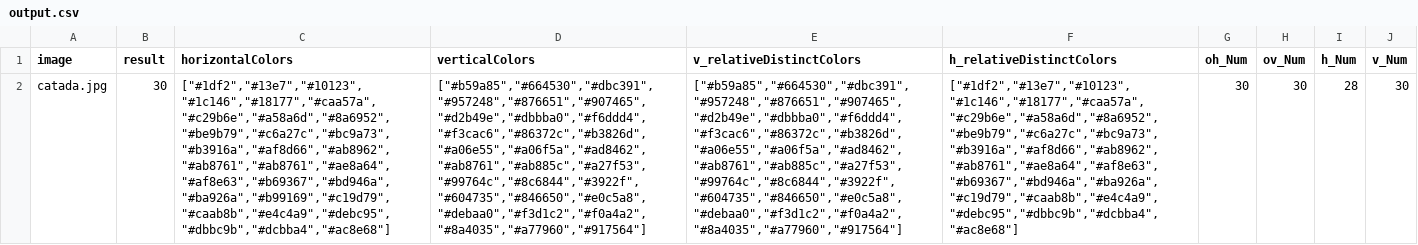
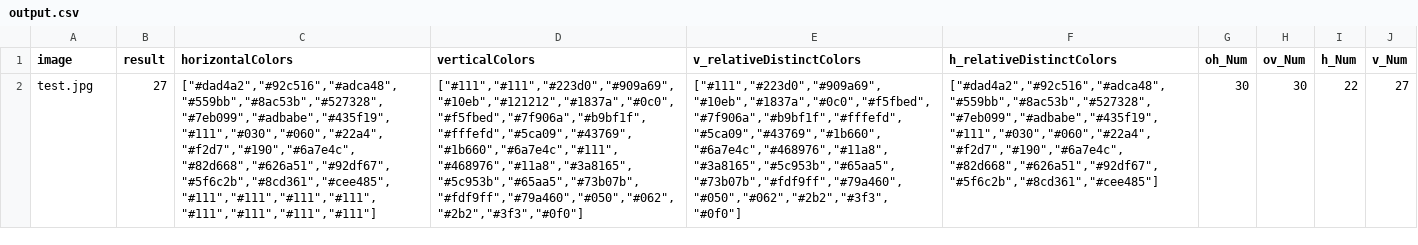
Before and after one commit to baovit72/imagecolorparser, a CSV file: output.csv, drawn as a sheet; removed rows and columns are numbered as before the commit, all else as after; the diff names each change by its address in the sheet, - before the commit and + after, or states it on an @@ line.

```diff
--- a/output.csv
+++ b/output.csv
-row 2: catada.jpg | 30 | ["#1df2","#13e7","#10123","#1c146","#18177","#caa57a","#c29b6e","#a58a6d","#8a6952","#be9b79","#c6a27c","#bc9a73","#b3916a","#af8d66","#ab8962","#ab8761","#ab8761","#ae8a64","#af8e63","#b69367","#bd946a","#ba926a","#b99169","#c19d79","#caab8b","#e4c4a9","#debc95","#dbbc9b","#dcbba4","#ac8e68"] | ["#b59a85","#664530","#dbc391","#957248","#876651","#907465","#d2b49e","#dbbba0","#f6ddd4","#f3cac6","#86372c","#b3826d","#a06e55","#a06f5a","#ad8462","#ab8761","#ab885c","#a27f53","#99764c","#8c6844","#3922f","#604735","#846650","#e0c5a8","#debaa0","#f3d1c2","#f0a4a2","#8a4035","#a77960","#917564"] | ["#b59a85","#664530","#dbc391","#957248","#876651","#907465","#d2b49e","#dbbba0","#f6ddd4","#f3cac6","#86372c","#b3826d","#a06e55","#a06f5a","#ad8462","#ab8761","#ab885c","#a27f53","#99764c","#8c6844","#3922f","#604735","#846650","#e0c5a8","#debaa0","#f3d1c2","#f0a4a2","#8a4035","#a77960","#917564"] | ["#1df2","#13e7","#10123","#1c146","#18177","#caa57a","#c29b6e","#a58a6d","#8a6952","#be9b79","#c6a27c","#bc9a73","#b3916a","#af8d66","#ab8962","#ab8761","#ae8a64","#af8e63","#b69367","#bd946a","#ba926a","#c19d79","#caab8b","#e4c4a9","#debc95","#dbbc9b","#dcbba4","#ac8e68"] | 30 | 30 | 28 | 30
+row 2: test.jpg | 27 | ["#dad4a2","#92c516","#adca48","#559bb","#8ac53b","#527328","#7eb099","#adbabe","#435f19","#111","#030","#060","#22a4","#f2d7","#190","#6a7e4c","#82d668","#626a51","#92df67","#5f6c2b","#8cd361","#cee485","#111","#111","#111","#111","#111","#111","#111","#111"] | ["#111","#111","#223d0","#909a69","#10eb","#121212","#1837a","#0c0","#f5fbed","#7f906a","#b9bf1f","#fffefd","#5ca09","#43769","#1b660","#6a7e4c","#111","#468976","#11a8","#3a8165","#5c953b","#65aa5","#73b07b","#fdf9ff","#79a460","#050","#062","#2b2","#3f3","#0f0"] | ["#111","#223d0","#909a69","#10eb","#1837a","#0c0","#f5fbed","#7f906a","#b9bf1f","#fffefd","#5ca09","#43769","#1b660","#6a7e4c","#468976","#11a8","#3a8165","#5c953b","#65aa5","#73b07b","#fdf9ff","#79a460","#050","#062","#2b2","#3f3","#0f0"] | ["#dad4a2","#92c516","#adca48","#559bb","#8ac53b","#527328","#7eb099","#adbabe","#435f19","#111","#030","#060","#22a4","#f2d7","#190","#6a7e4c","#82d668","#626a51","#92df67","#5f6c2b","#8cd361","#cee485"] | 30 | 30 | 22 | 27
```
Also changed, not shown: 6 other files.
